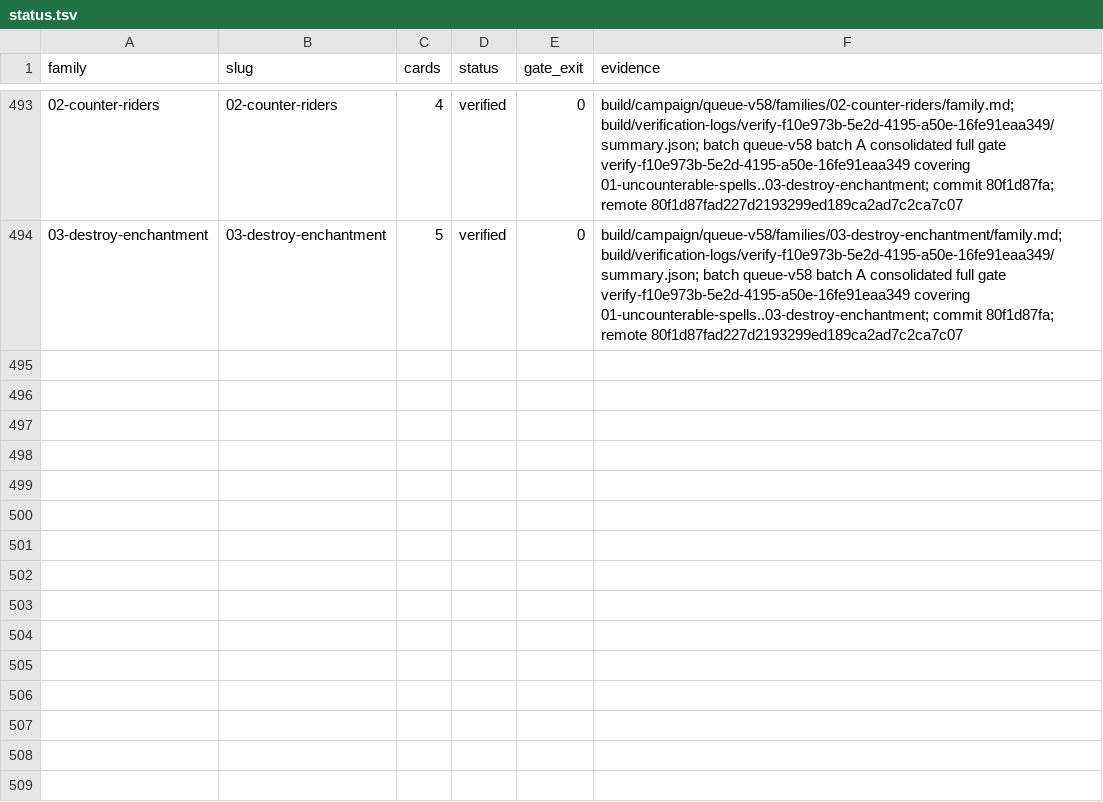
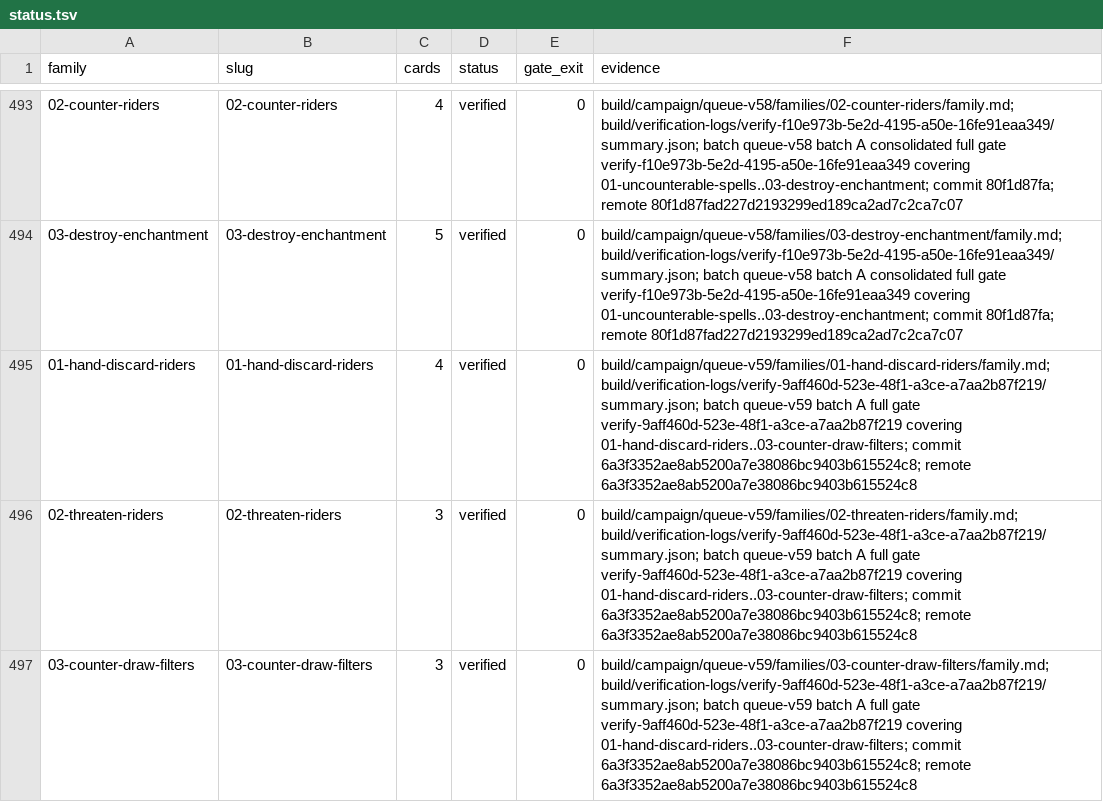
Before and after one commit to pizzaninja188/Cockatrice, a TSV file: build/campaign/status.tsv, drawn as a sheet; only a part is shown, gaps mark what is left out; the diff names each change by its address in the sheet, - before the commit and + after, or states it on an @@ line.

Commit message:
Record queue-v59 batch A delivery evidence

```diff
--- a/build/campaign/status.tsv
+++ b/build/campaign/status.tsv
+row 495: 01-hand-discard-riders | 01-hand-discard-riders | 4 | verified | 0 | build/campaign/queue-v59/families/01-hand-discard-riders/family.md; build/verification-logs/verify-9aff460d-523e-48f1-a3ce-a7aa2b87f219/summary.json; batch queue-v59 batch A full gate verify-9aff460d-523e-48f1-a3ce-a7aa2b87f219 covering 01-hand-discard-riders..03-counter-draw-filters; commit 6a3f3352ae8ab5200a7e38086bc9403b615524c8; remote 6a3f3352ae8ab5200a7e38086bc9403b615524c8
+row 496: 02-threaten-riders | 02-threaten-riders | 3 | verified | 0 | build/campaign/queue-v59/families/02-threaten-riders/family.md; build/verification-logs/verify-9aff460d-523e-48f1-a3ce-a7aa2b87f219/summary.json; batch queue-v59 batch A full gate verify-9aff460d-523e-48f1-a3ce-a7aa2b87f219 covering 01-hand-discard-riders..03-counter-draw-filters; commit 6a3f3352ae8ab5200a7e38086bc9403b615524c8; remote 6a3f3352ae8ab5200a7e38086bc9403b615524c8
+row 497: 03-counter-draw-filters | 03-counter-draw-filters | 3 | verified | 0 | build/campaign/queue-v59/families/03-counter-draw-filters/family.md; build/verification-logs/verify-9aff460d-523e-48f1-a3ce-a7aa2b87f219/summary.json; batch queue-v59 batch A full gate verify-9aff460d-523e-48f1-a3ce-a7aa2b87f219 covering 01-hand-discard-riders..03-counter-draw-filters; commit 6a3f3352ae8ab5200a7e38086bc9403b615524c8; remote 6a3f3352ae8ab5200a7e38086bc9403b615524c8
```
